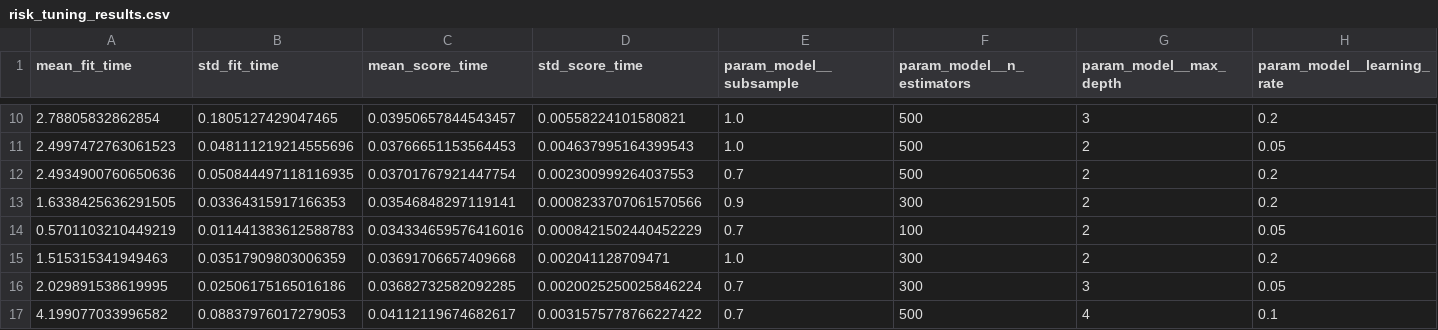
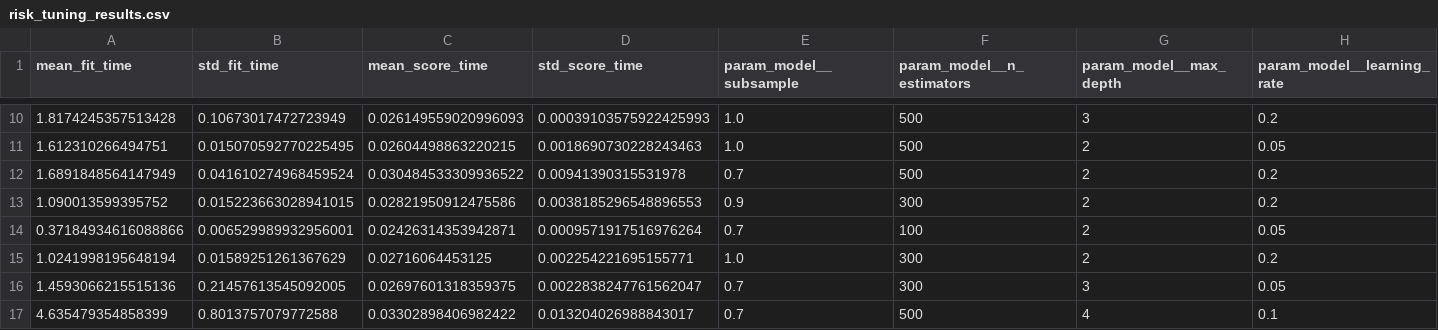
Before and after one commit to brain678/performance-website, a CSV file: artifacts/risk_tuning_results.csv, drawn as a sheet; only a part is shown, gaps mark what is left out; the diff covers the shown part only; the diff names each change by its address in the sheet, - before the commit and + after, or states it on an @@ line.

```diff
--- a/artifacts/risk_tuning_results.csv
+++ b/artifacts/risk_tuning_results.csv
-A10 (mean_fit_time): 2.78805832862854
+A10 (mean_fit_time): 1.8174245357513428
-B10 (std_fit_time): 0.1805127429047465
+B10 (std_fit_time): 0.10673017472723949
-C10 (mean_score_time): 0.03950657844543457
+C10 (mean_score_time): 0.026149559020996093
-D10 (std_score_time): 0.00558224101580821
+D10 (std_score_time): 0.00039103575922425993
-A11 (mean_fit_time): 2.4997472763061523
+A11 (mean_fit_time): 1.612310266494751
-B11 (std_fit_time): 0.048111219214555696
+B11 (std_fit_time): 0.015070592770225495
-C11 (mean_score_time): 0.03766651153564453
+C11 (mean_score_time): 0.02604498863220215
-D11 (std_score_time): 0.004637995164399543
+D11 (std_score_time): 0.0018690730228243463
-A12 (mean_fit_time): 2.4934900760650636
+A12 (mean_fit_time): 1.6891848564147949
-B12 (std_fit_time): 0.050844497118116935
+B12 (std_fit_time): 0.041610274968459524
-C12 (mean_score_time): 0.03701767921447754
+C12 (mean_score_time): 0.030484533309936522
-D12 (std_score_time): 0.002300999264037553
+D12 (std_score_time): 0.00941390315531978
-A13 (mean_fit_time): 1.6338425636291505
+A13 (mean_fit_time): 1.090013599395752
-B13 (std_fit_time): 0.03364315917166353
+B13 (std_fit_time): 0.015223663028941015
-C13 (mean_score_time): 0.03546848297119141
+C13 (mean_score_time): 0.02821950912475586
-D13 (std_score_time): 0.0008233707061570566
+D13 (std_score_time): 0.0038185296548896553
-A14 (mean_fit_time): 0.5701103210449219
+A14 (mean_fit_time): 0.37184934616088866
-B14 (std_fit_time): 0.011441383612588783
+B14 (std_fit_time): 0.006529989932956001
-C14 (mean_score_time): 0.034334659576416016
+C14 (mean_score_time): 0.02426314353942871
-D14 (std_score_time): 0.0008421502440452229
+D14 (std_score_time): 0.0009571917516976264
-A15 (mean_fit_time): 1.515315341949463
+A15 (mean_fit_time): 1.0241998195648194
-B15 (std_fit_time): 0.03517909803006359
+B15 (std_fit_time): 0.01589251261367629
-C15 (mean_score_time): 0.03691706657409668
+C15 (mean_score_time): 0.02716064453125
-D15 (std_score_time): 0.002041128709471
+D15 (std_score_time): 0.002254221695155771
-A16 (mean_fit_time): 2.029891538619995
+A16 (mean_fit_time): 1.4593066215515136
-B16 (std_fit_time): 0.02506175165016186
+B16 (std_fit_time): 0.21457613545092005
-C16 (mean_score_time): 0.03682732582092285
+C16 (mean_score_time): 0.02697601318359375
-D16 (std_score_time): 0.0020025250025846224
+D16 (std_score_time): 0.0022838247761562047
-A17 (mean_fit_time): 4.199077033996582
+A17 (mean_fit_time): 4.635479354858399
-B17 (std_fit_time): 0.08837976017279053
+B17 (std_fit_time): 0.8013757079772588
-C17 (mean_score_time): 0.04112119674682617
+C17 (mean_score_time): 0.03302898406982422
-D17 (std_score_time): 0.0031575778766227422
+D17 (std_score_time): 0.013204026988843017
```
Also changed, not shown: 68 edited cells elsewhere in this file, artifacts/performance_cv_results.csv, artifacts/performance_tuning_results.csv, 23 other files.
